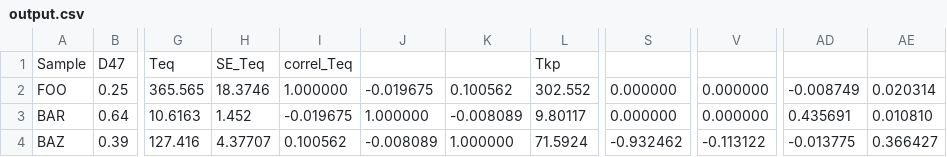
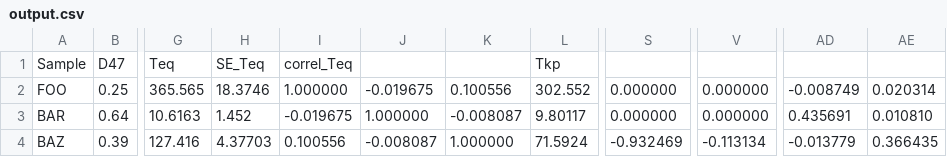
Before and after one commit to mdaeron/D95eq, a CSV file: examples/output.csv, drawn as a sheet; only a part is shown, gaps mark what is left out; the diff names each change by its address in the sheet, - before the commit and + after, or states it on an @@ line.

```diff
--- a/examples/output.csv
+++ b/examples/output.csv
-K2: 0.100562
+K2: 0.100556
-K3: -0.008089
+K3: -0.008087
-H4: 4.37707
+H4: 4.37703
-I4: 0.100562
+I4: 0.100556
-J4: -0.008089
+J4: -0.008087
-S4: -0.932462
+S4: -0.932469
-V4: -0.113122
+V4: -0.113134
-AD4: -0.013775
+AD4: -0.013779
-AE4: 0.366427
+AE4: 0.366435
```
Also changed, not shown: examples/output_0_nearest_D47eq.csv, examples/output_1_joint_nearest_D47eq.csv, 12 other files.
